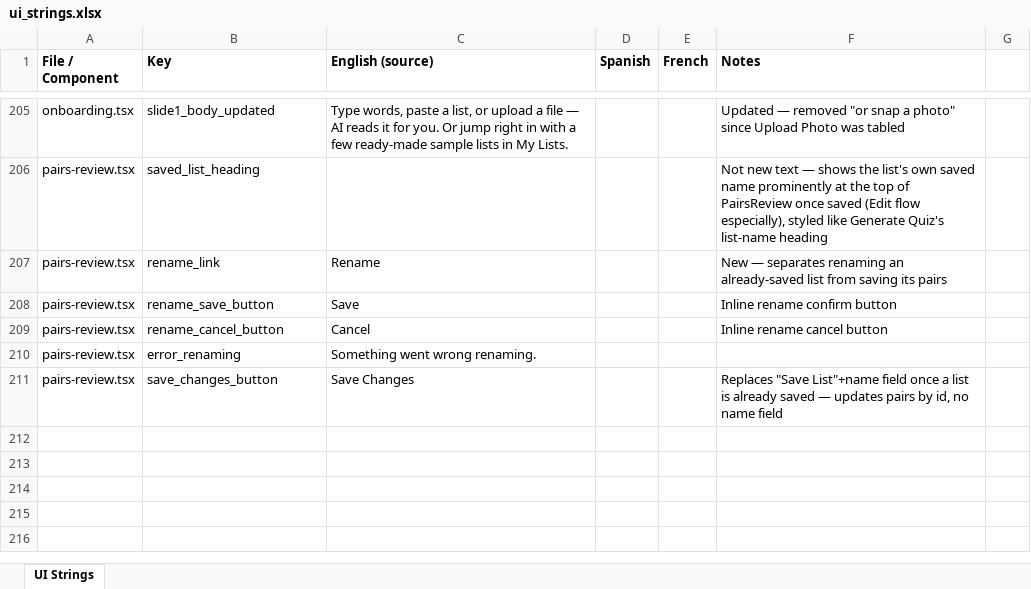
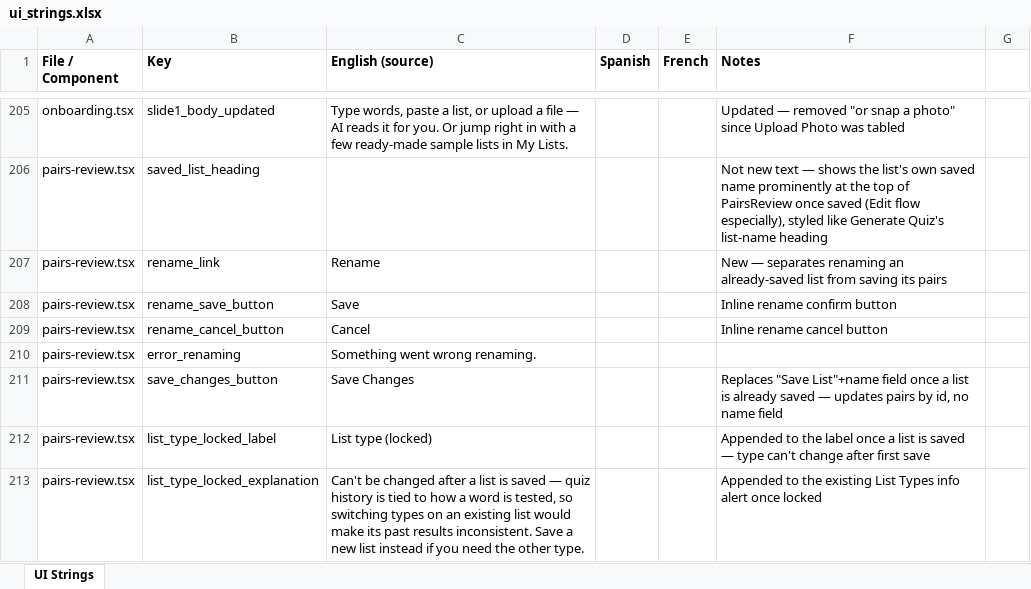
Before and after one commit to roycefum/langreps-app, an Excel workbook: localization/ui_strings.xlsx, sheet UI Strings, drawn as a sheet; only a part is shown, gaps mark what is left out; values as stored, in another font and other column widths than the file's, no borders; the diff names each change by its address in the sheet, - before the commit and + after, or states it on an @@ line.

Commit message:
Move Undo/Clear below Add to list, lock List type after first save
- Undo last/Clear list now render after the screen-specific "add
  more" UI (children) instead of before it, closer to the word list
  they affect.
- List type dropdown is now disabled once a list is saved (label
  shows "(locked)", info alert explains why: quiz history is tied to
  how a word is tested, so switching types on an existing list would
  make past results inconsistent).

```diff
--- a/localization/ui_strings.xlsx (sheet UI Strings)
+++ b/localization/ui_strings.xlsx (sheet UI Strings)
+row 212: pairs-review.tsx | list_type_locked_label | List type (locked) |  |  | Appended to the label once a list is saved — type can't change after first save
+row 213: pairs-review.tsx | list_type_locked_explanation | Can't be changed after a list is saved — quiz history is tied to how a word is tested, so switching types on an existing list would make its past results inconsistent. Save a new list instead if you need the other type. |  |  | Appended to the existing List Types info alert once locked
```
Also changed, not shown: 5 other files.
